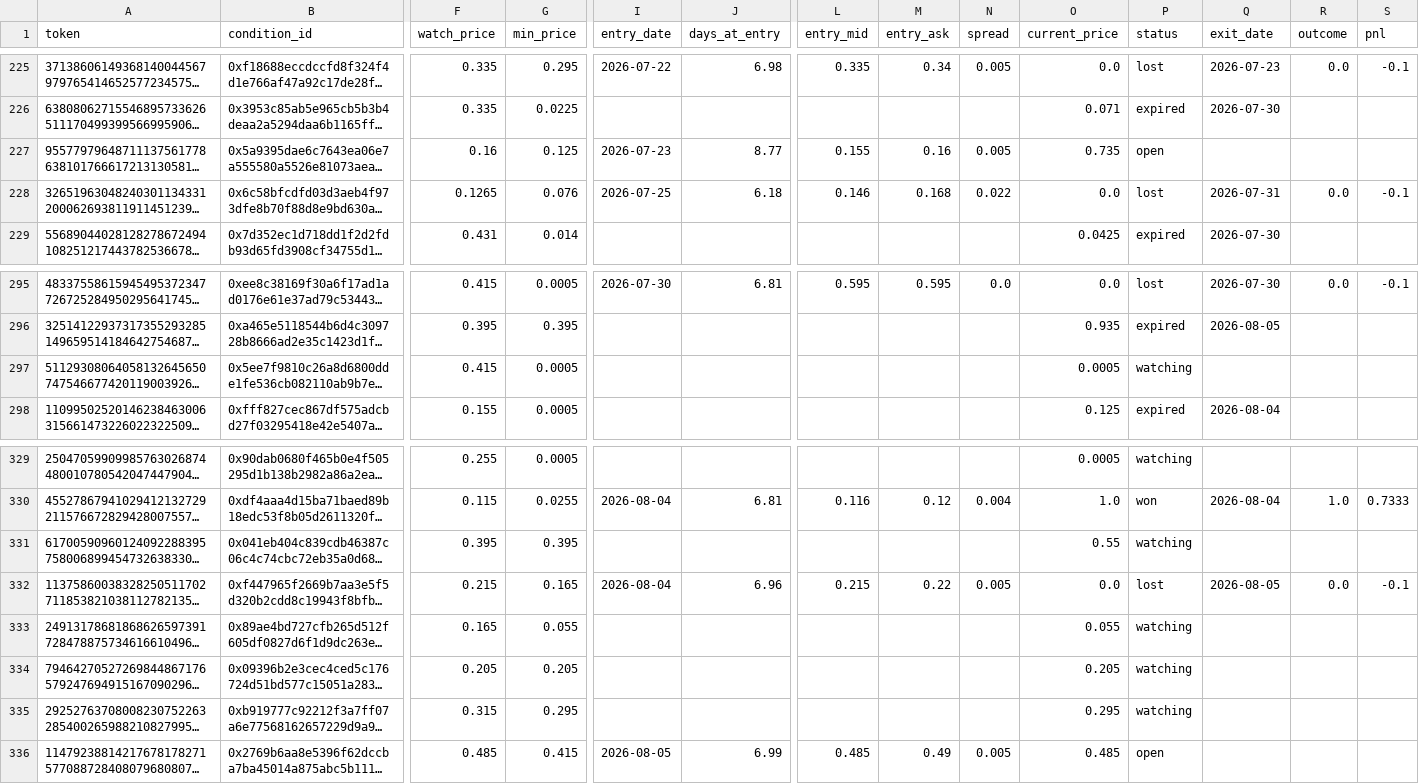
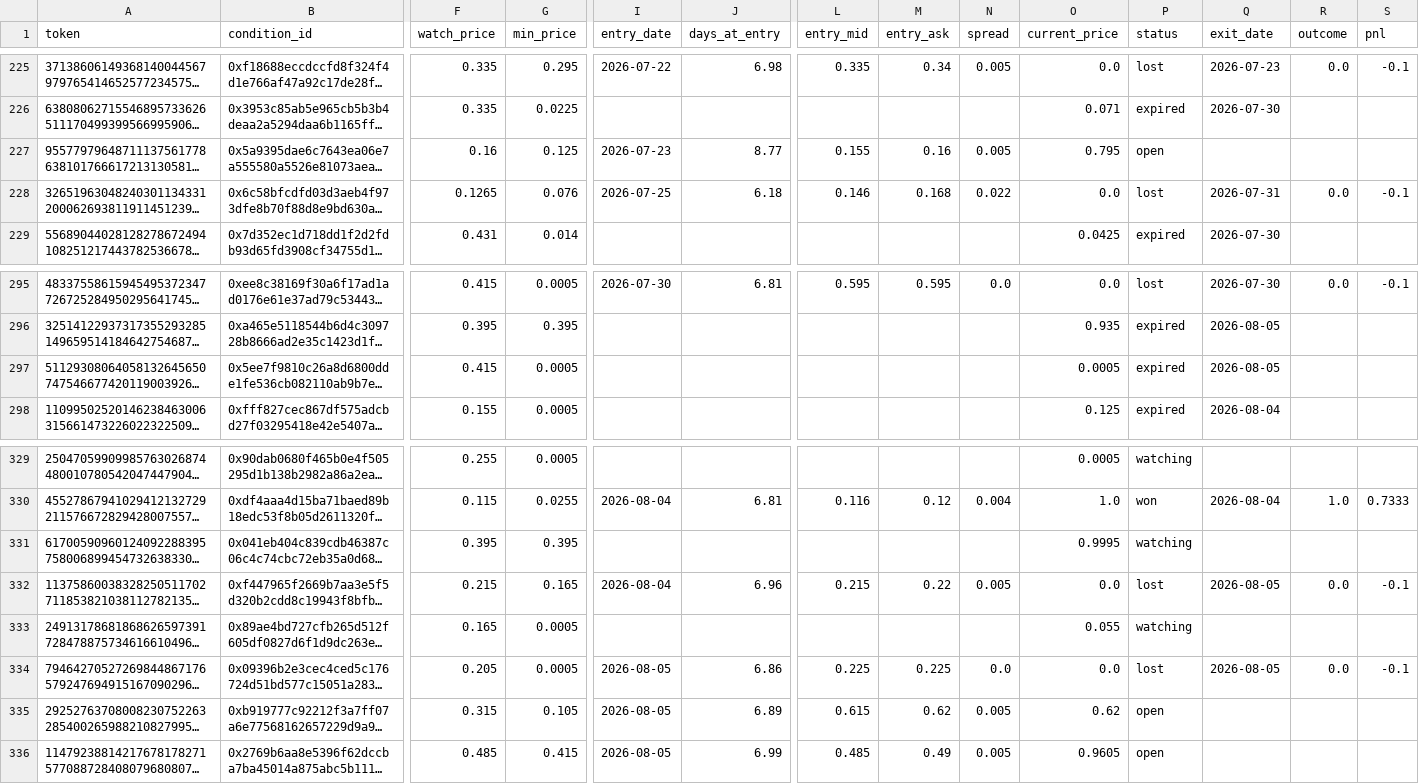
Before and after one commit to skanderbellil/Bayes-ically-Rich, a CSV file: data/paper_trade/dip_confirm_positions.csv, drawn as a sheet; only a part is shown, gaps mark what is left out; long unchanged cells end in …; the diff names each change by its address in the sheet, - before the commit and + after, or states it on an @@ line.

```diff
--- a/data/paper_trade/dip_confirm_positions.csv
+++ b/data/paper_trade/dip_confirm_positions.csv
-O227 (current_price): 0.735
+O227 (current_price): 0.795
-P297 (status): watching
+P297 (status): expired
-Q297 (exit_date): (empty)
+Q297 (exit_date): 2026-08-05
-O331 (current_price): 0.55
+O331 (current_price): 0.9995
-G333 (min_price): 0.055
+G333 (min_price): 0.0005
-G334 (min_price): 0.205
+G334 (min_price): 0.0005
-I334:I335 (entry_date): (empty)
+I334:I335 (entry_date): 2026-08-05
-J334 (days_at_entry): (empty)
+J334 (days_at_entry): 6.86
-L334 (entry_mid): (empty)
+L334 (entry_mid): 0.225
-M334 (entry_ask): (empty)
+M334 (entry_ask): 0.225
-N334 (spread): (empty)
+N334 (spread): 0.0
-O334 (current_price): 0.205
+O334 (current_price): 0.0
-P334 (status): watching
+P334 (status): lost
-Q334 (exit_date): (empty)
+Q334 (exit_date): 2026-08-05
-R334 (outcome): (empty)
+R334 (outcome): 0.0
-S334 (pnl): (empty)
+S334 (pnl): -0.1
-G335 (min_price): 0.295
+G335 (min_price): 0.105
-J335 (days_at_entry): (empty)
+J335 (days_at_entry): 6.89
-L335 (entry_mid): (empty)
+L335 (entry_mid): 0.615
-M335 (entry_ask): (empty)
+M335 (entry_ask): 0.62
-N335 (spread): (empty)
+N335 (spread): 0.005
-O335 (current_price): 0.295
+O335 (current_price): 0.62
-P335 (status): watching
+P335 (status): open
-O336 (current_price): 0.485
+O336 (current_price): 0.9605
```
Also changed, not shown: data/paper_trade/midprice_yes_10_30_positions.csv, data/paper_trade/midprice_yes_20_40_positions.csv, 11 other files.
